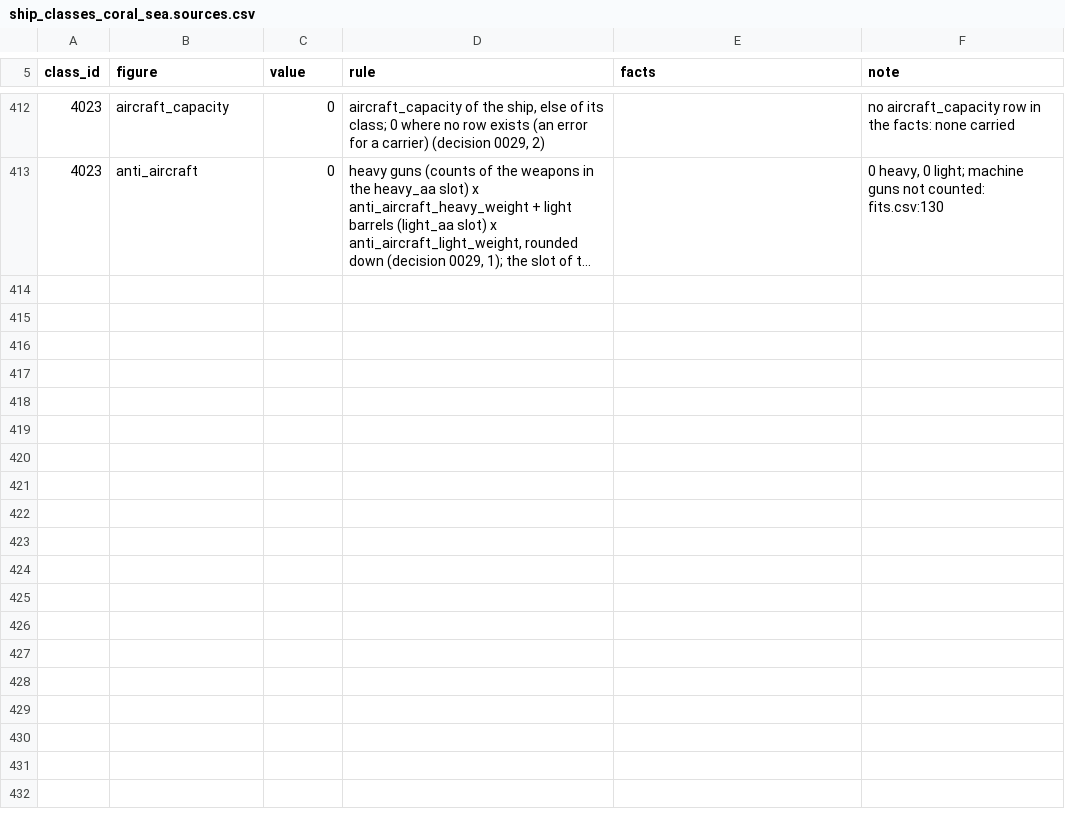
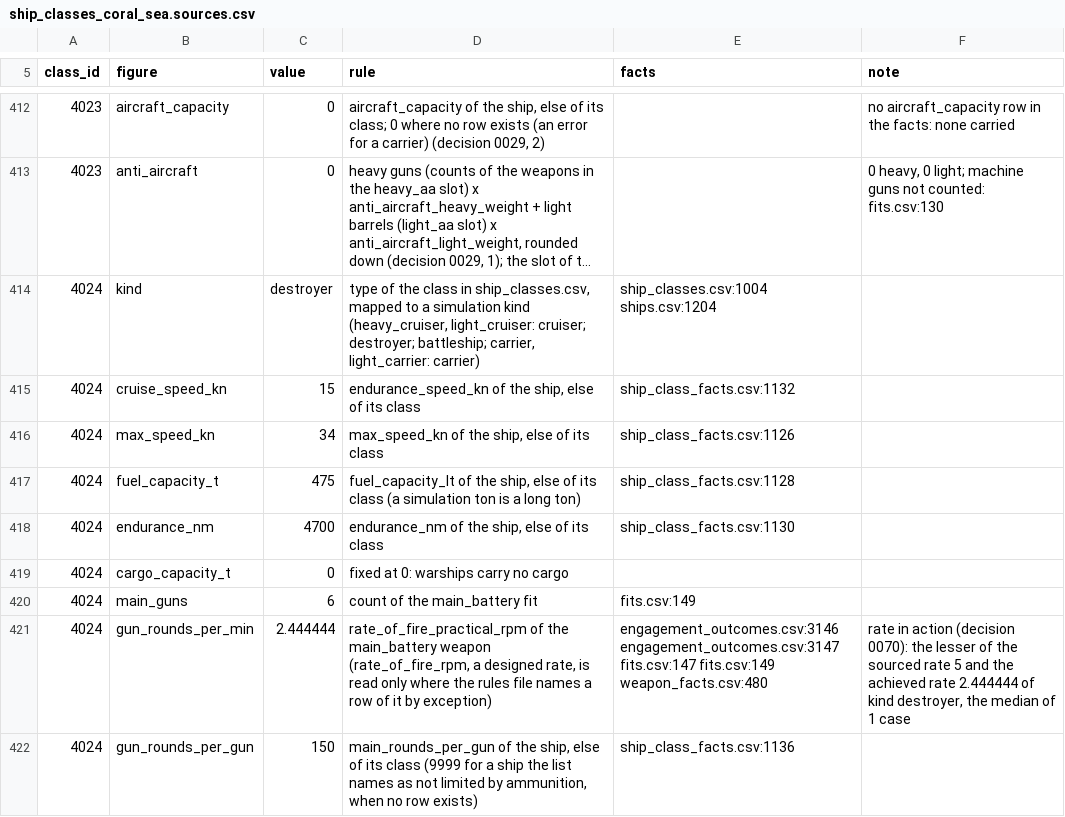
Before and after one commit to amitpeercoder/FlagPlot, a CSV file: data/reference/ship_classes_coral_sea.sources.csv, drawn as a sheet; only a part is shown, gaps mark what is left out; long unchanged cells end in …; the diff covers the shown part only; the diff names each change by its address in the sheet, - before the commit and + after, or states it on an @@ line.

```diff
--- a/data/reference/ship_classes_coral_sea.sources.csv
+++ b/data/reference/ship_classes_coral_sea.sources.csv
+row 414: 4024 | kind | destroyer | type of the class in ship_classes.csv, mapped to a simulation kind (heavy_cruiser, light_cruiser: cruiser; destroyer; battleship; carrier, light_carrier: carrier) | ship_classes.csv:1004 ships.csv:1204
+row 415: 4024 | cruise_speed_kn | 15 | endurance_speed_kn of the ship, else of its class | ship_class_facts.csv:1132
+row 416: 4024 | max_speed_kn | 34 | max_speed_kn of the ship, else of its class | ship_class_facts.csv:1126
+row 417: 4024 | fuel_capacity_t | 475 | fuel_capacity_lt of the ship, else of its class (a simulation ton is a long ton) | ship_class_facts.csv:1128
+row 418: 4024 | endurance_nm | 4700 | endurance_nm of the ship, else of its class | ship_class_facts.csv:1130
+row 419: 4024 | cargo_capacity_t | 0 | fixed at 0: warships carry no cargo
+row 420: 4024 | main_guns | 6 | count of the main_battery fit | fits.csv:149
+row 421: 4024 | gun_rounds_per_min | 2.444444 | rate_of_fire_practical_rpm of the main_battery weapon (rate_of_fire_rpm, a designed rate, is read only where the rules file names a row of it by exception) | engagement_outcomes.csv:3146 engagement_outcomes.csv:3147 fits.csv:147 fits.csv:149 weapon_facts.csv:480 | rate in action (decision 0070): the lesser of the sourced rate 5 and the achieved rate 2.444444 of kind destroyer, the median of 1 case
+row 422: 4024 | gun_rounds_per_gun | 150 | main_rounds_per_gun of the ship, else of its class (9999 for a ship the list names as not limited by ammunition, when no row exists) | ship_class_facts.csv:1136
```
Also changed, not shown: 8 added rows and 2 edited cells elsewhere in this file, data/oob/aircraft_type_facts.csv, data/oob/sources.csv, 13 other files.
